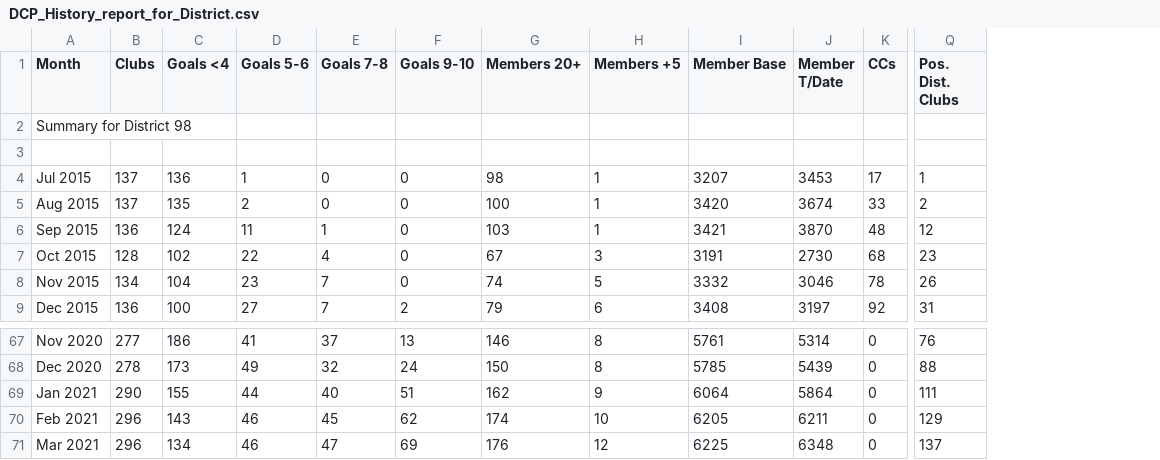
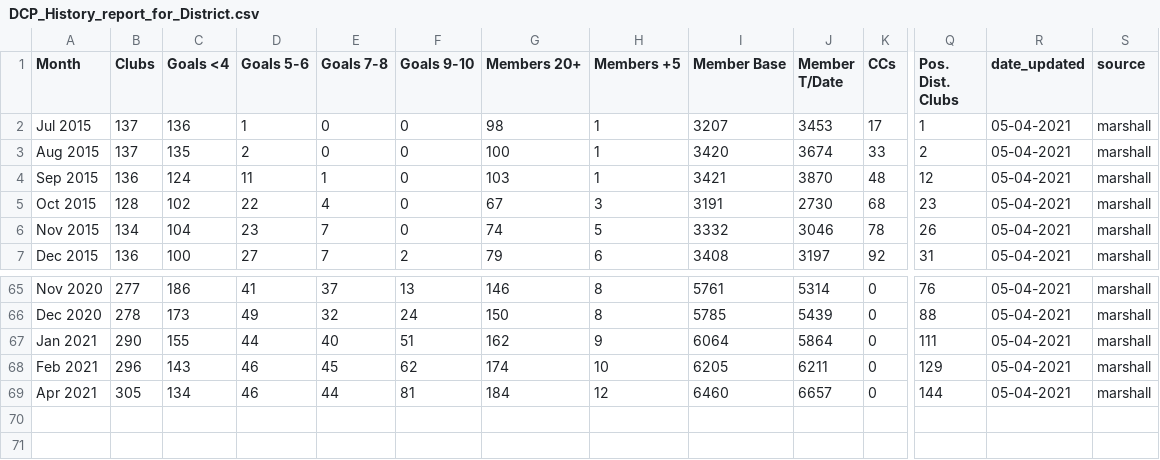
Before and after one commit to District98/raw-data, a CSV file: from-Marshalls/DCP_History_report_for_District.csv, drawn as a sheet; only a part is shown, gaps mark what is left out; removed rows and columns are numbered as before the commit, all else as after; rows hold the shown columns only; the diff names each change by its address in the sheet, - before the commit and + after, or states it on an @@ line.

Commit message:
uploading march data

```diff
--- a/from-Marshalls/DCP_History_report_for_District.csv
+++ b/from-Marshalls/DCP_History_report_for_District.csv
+column R (date_updated), rows 2-7: all 05-04-2021; rows 65-69: all 05-04-2021
+column S (source), rows 2-7: all marshall; rows 65-69: all marshall
-row 2: Summary for District 98
-row 3: (empty)
-A69 (Month): Mar 2021
+A69 (Month): Apr 2021
-B69 (Clubs): 296
+B69 (Clubs): 305
-E69 (Goals 7-8): 47
+E69 (Goals 7-8): 44
-F69 (Goals 9-10): 69
+F69 (Goals 9-10): 81
-G69 (Members 20+): 176
+G69 (Members 20+): 184
-I69 (Member Base): 6225
+I69 (Member Base): 6460
-J69 (Member T/Date): 6348
+J69 (Member T/Date): 6657
-Q69 (Pos. Dist. Clubs): 137
+Q69 (Pos. Dist. Clubs): 144
```
Also changed, not shown: 4 other files.
